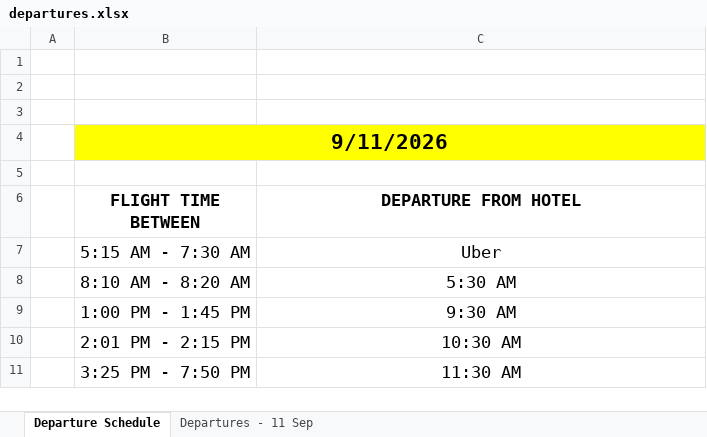
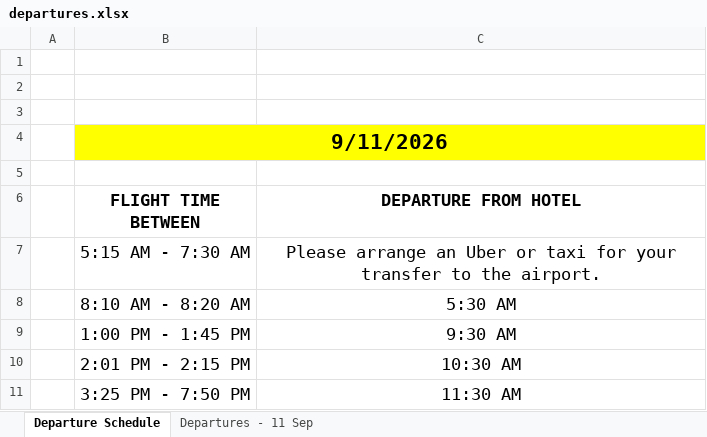
Before and after one commit to mrjromero/ITS, an Excel workbook: gs/departures.xlsx, sheet Departure Schedule, drawn as a sheet; values as stored, in another font and other column widths than the file's, no borders; the diff names each change by its address in the sheet, - before the commit and + after, or states it on an @@ line.

Commit message:
Support schedule transportation instructions and blank-entry guidance
Preserve timed departures and schedule validation. Include instructions in attendee notices, schedule, clipboard, and PDF content; preserve selected attendee when switching languages. Expand the existing Uber instruction.

```diff
--- a/gs/departures.xlsx (sheet Departure Schedule)
+++ b/gs/departures.xlsx (sheet Departure Schedule)
-C7 (DEPARTURE FROM HOTEL): Uber
+C7 (DEPARTURE FROM HOTEL): Please arrange an Uber or taxi for your transfer to the airport.
```
Also changed, not shown: 1 other file.
